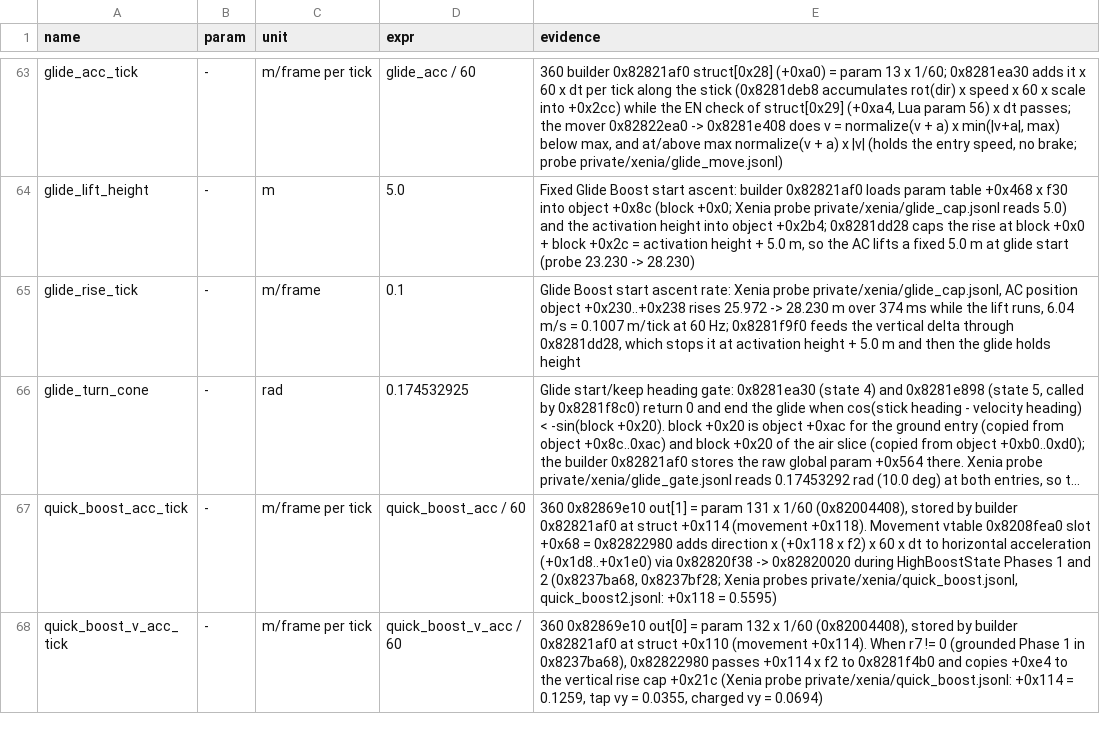
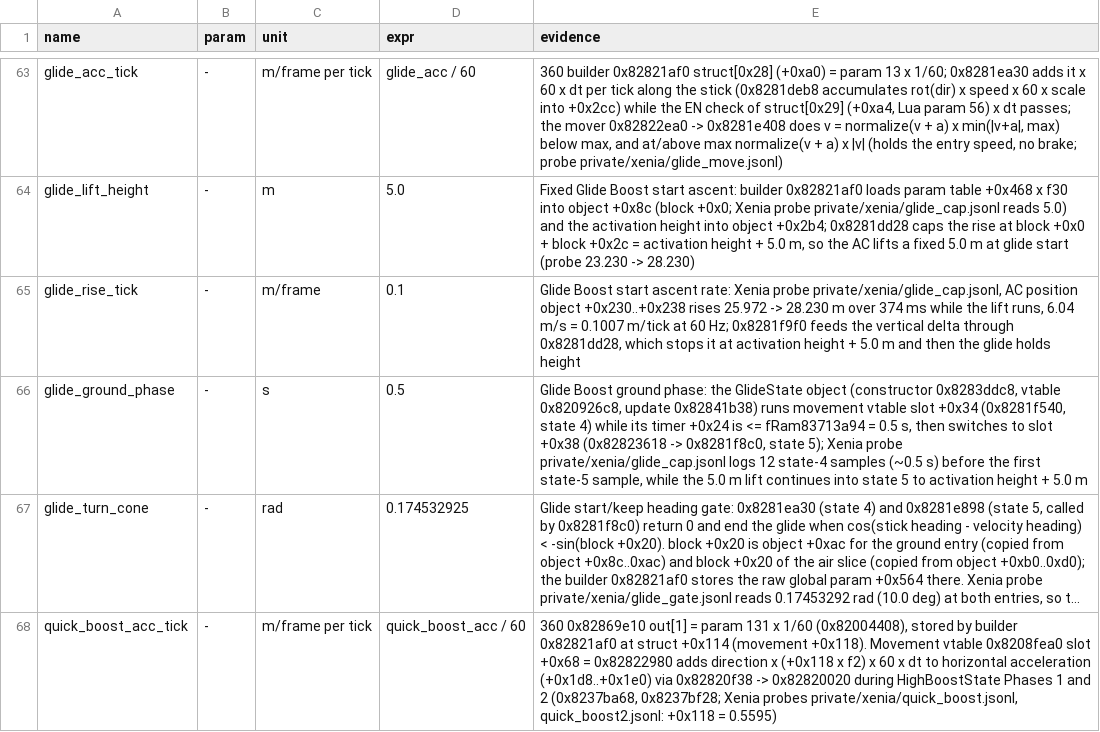
Before and after one commit to ninjagodino/ArmoredCoreRustRewrite, a CSV file: sheets/ac_ctrl_calc.csv, drawn as a sheet; only a part is shown, gaps mark what is left out; the shorter side is filled out with more unchanged rows; long unchanged cells end in …; the diff names each change by its address in the sheet, - before the commit and + after, or states it on an @@ line.

Commit message:
Decompile the Glide Boost phase machine

```diff
--- a/sheets/ac_ctrl_calc.csv
+++ b/sheets/ac_ctrl_calc.csv
+row 66: glide_ground_phase | - | s | 0.5 | Glide Boost ground phase: the GlideState object (constructor 0x8283ddc8, vtable 0x820926c8, update 0x82841b38) runs movement vtable slot +0x34 (0x8281f540, state 4) while its timer +0x24 is <= fRam83713a94 = 0.5 s, then switches to slot +0x38 (0x82823618 -> 0x8281f8c0, state 5); Xenia probe private/xenia/glide_cap.jsonl logs 12 state-4 samples (~0.5 s) before the first state-5 sample, while the 5.0 m lift continues into state 5 to activation height + 5.0 m
```
Also changed, not shown: sheets/systems.csv, 3 other files.
